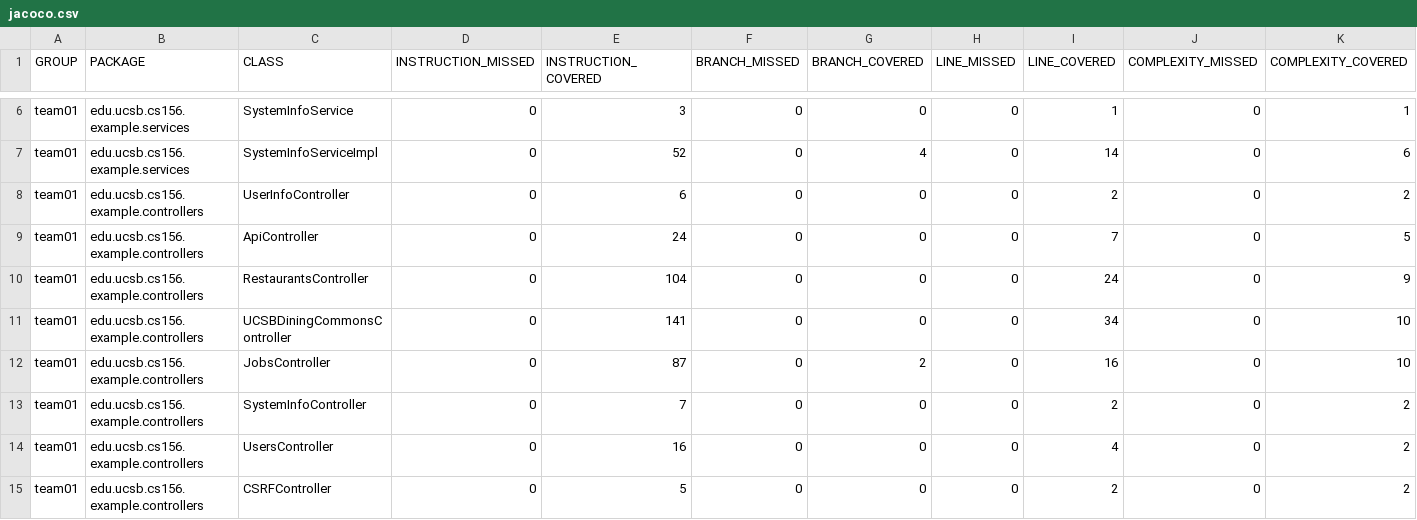
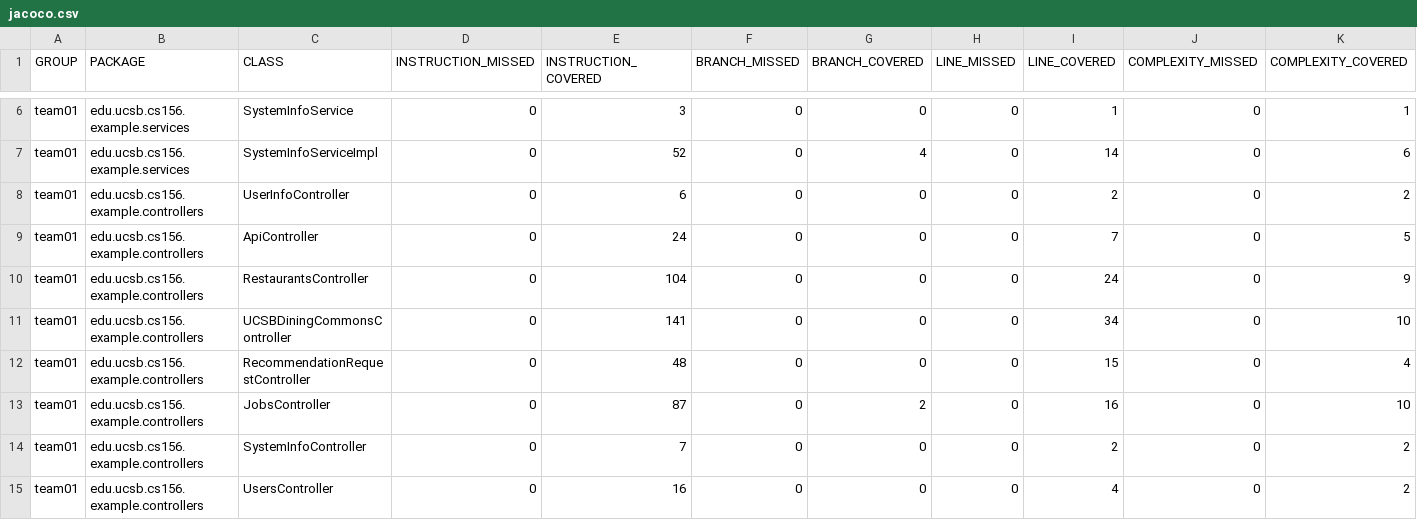
Before and after one commit to ucsb-cs156-f25/team01-f25-11, a CSV file: jacoco/jacoco.csv, drawn as a sheet; only a part is shown, gaps mark what is left out; the shorter side is filled out with more unchanged rows; rows hold the shown columns only; the diff names each change by its address in the sheet, - before the commit and + after, or states it on an @@ line.

Commit message:
Deploying to gh-pages from @ ucsb-cs156-f25/team01-f25-11@0149a692bdfe1b6b5d25bc5db2c37e50a130ee3d 🚀

```diff
--- a/jacoco/jacoco.csv
+++ b/jacoco/jacoco.csv
+row 12: team01 | edu.ucsb.cs156.example.controllers | RecommendationRequestController | 0 | 48 | 0 | 0 | 0 | 15 | 0 | 4
```
Also changed, not shown: 7 other files.
